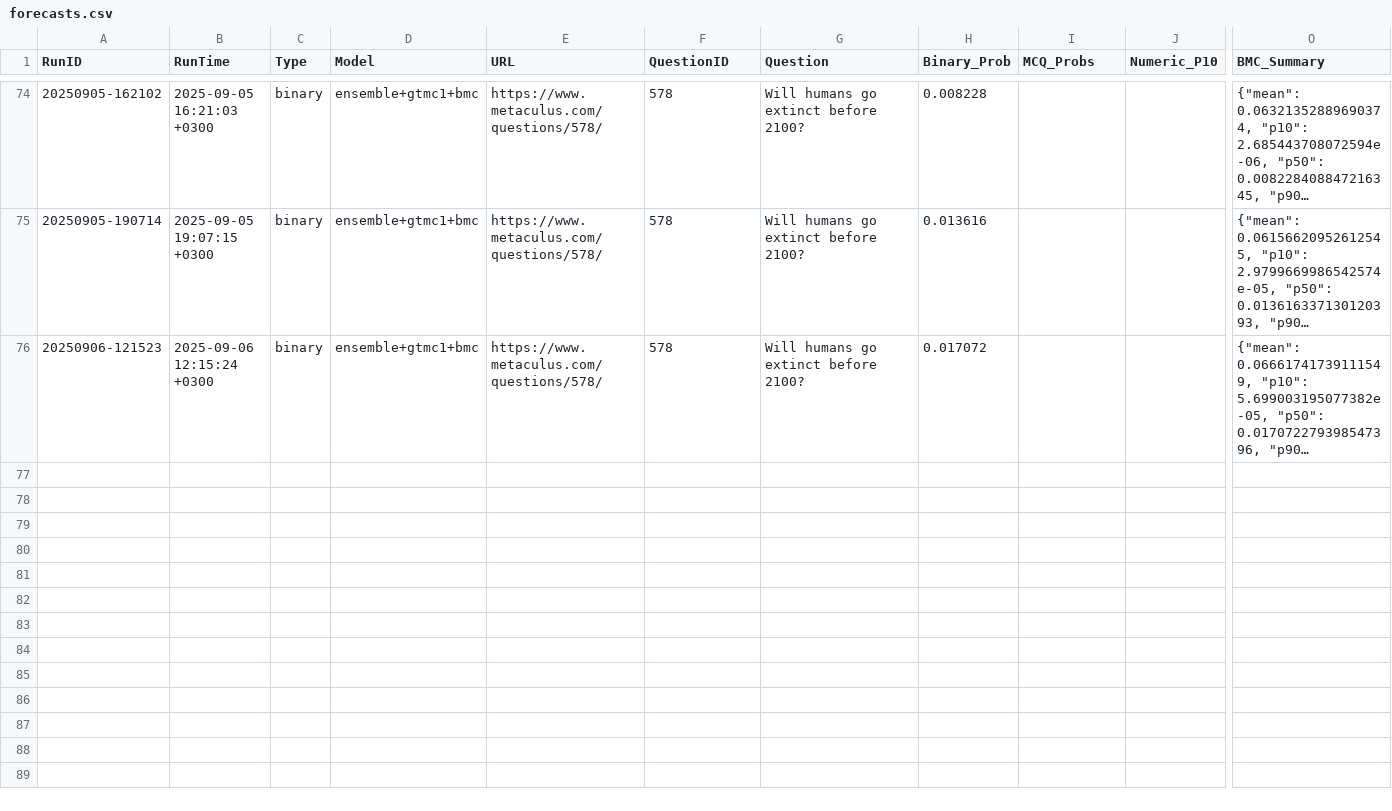
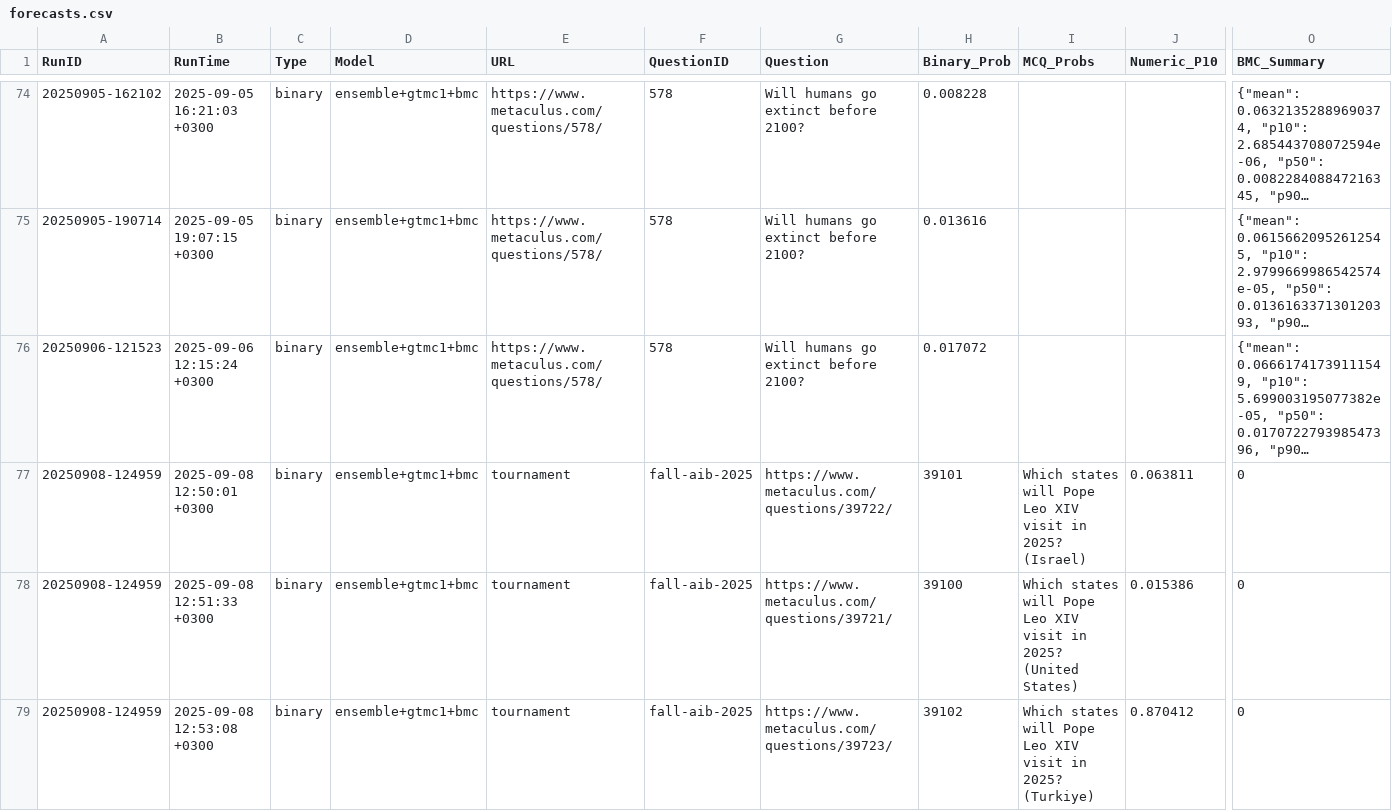
Before and after one commit to Metaculus/metac-bot-template, a CSV file: forecasts.csv, drawn as a sheet; only a part is shown, gaps mark what is left out; long unchanged cells end in …; rows hold the shown columns only; the diff names each change by its address in the sheet, - before the commit and + after, or states it on an @@ line.

```diff
--- a/forecasts.csv
+++ b/forecasts.csv
+row 77: 20250908-124959 | 2025-09-08 12:50:01 +0300 | binary | ensemble+gtmc1+bmc | tournament | fall-aib-2025 | https://www.metaculus.com/questions/39722/ | 39101 | Which states will Pope Leo XIV visit in 2025? (Israel) | 0.063811 | 0
+row 78: 20250908-124959 | 2025-09-08 12:51:33 +0300 | binary | ensemble+gtmc1+bmc | tournament | fall-aib-2025 | https://www.metaculus.com/questions/39721/ | 39100 | Which states will Pope Leo XIV visit in 2025? (United States) | 0.015386 | 0
+row 79: 20250908-124959 | 2025-09-08 12:53:08 +0300 | binary | ensemble+gtmc1+bmc | tournament | fall-aib-2025 | https://www.metaculus.com/questions/39723/ | 39102 | Which states will Pope Leo XIV visit in 2025? (Turkiye) | 0.870412 | 0
```
Also changed, not shown: forecasts_by_model.csv.
